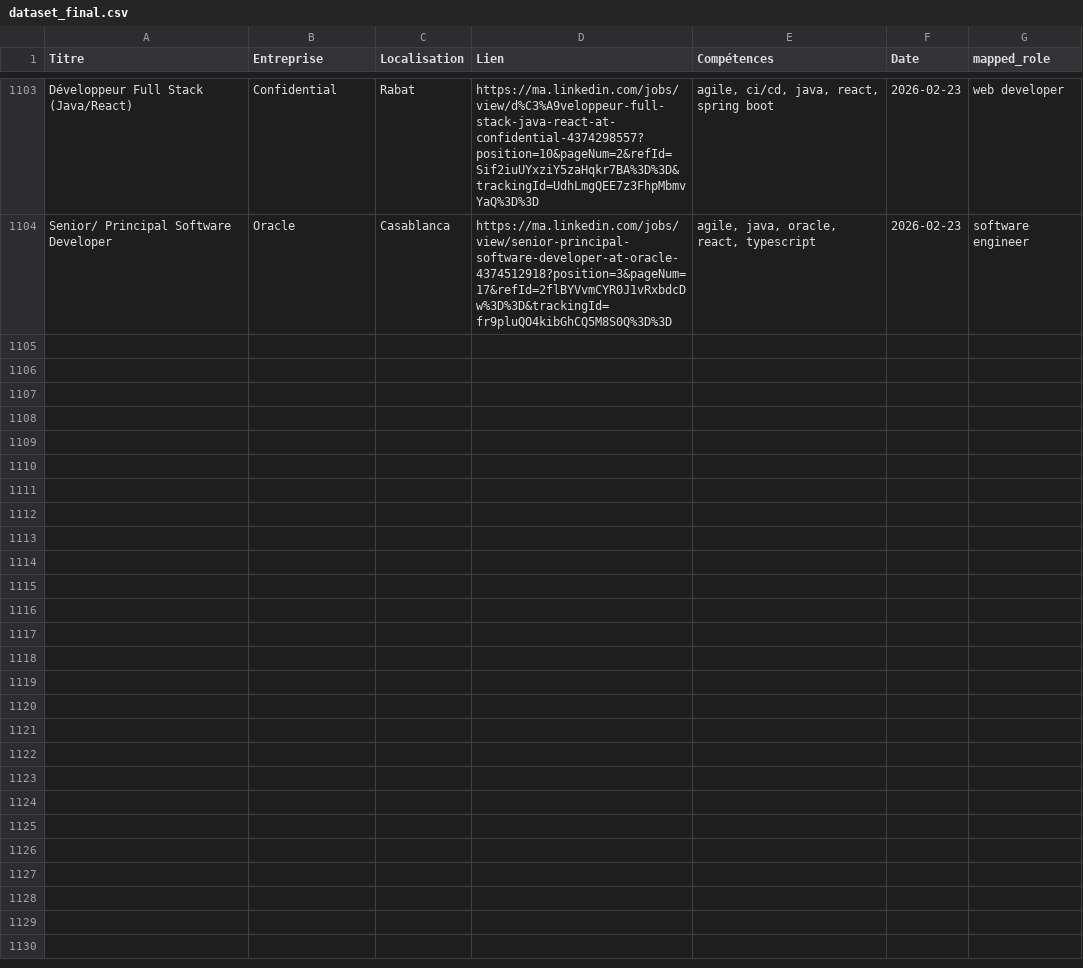
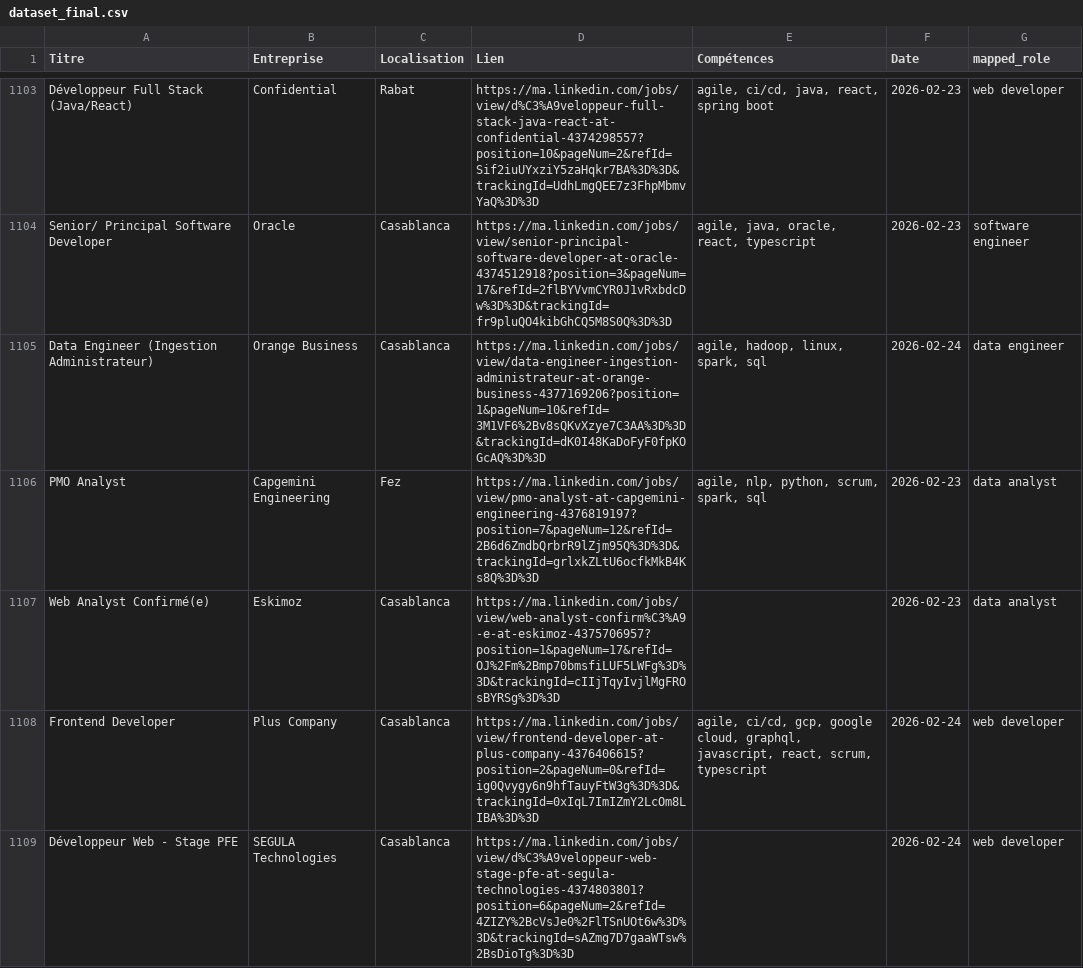
Before and after one commit to mouad-melloul/TechSight, a CSV file: data/dataset_final.csv, drawn as a sheet; only a part is shown, gaps mark what is left out; the diff covers the shown part only.

```diff
--- a/data/dataset_final.csv
+++ b/data/dataset_final.csv
@@ -1105 +1105,6 @@ Développeur Full Stack (Java/React),Confidential,Rabat,https://ma.linkedin.com/
 Senior/ Principal Software Developer,Oracle,Casablanca,https://ma.linkedin.com/jobs/view/senior-principal-software-developer-at-oracle-4374512918?position=3&pageNum=17&refId=2flBYVvmCYR0J1vRxbdcDw%3D%3D&trackingId=fr9pluQO4kibGhCQ5M8S0Q%3D%3D,"agile, java, oracle, react, typescript",2026-02-23,software engineer
+Data Engineer (Ingestion Administrateur),Orange Business,Casablanca,https://ma.linkedin.com/jobs/view/data-engineer-ingestion-administrateur-at-orange-business-4377169206?position=1&pageNum=10&refId=3M1VF6%2Bv8sQKvXzye7C3AA%3D%3D&trackingId=dK0I48KaDoFyF0fpKOGcAQ%3D%3D,"agile, hadoop, linux, spark, sql",2026-02-24,data engineer
+PMO Analyst,Capgemini Engineering,Fez,https://ma.linkedin.com/jobs/view/pmo-analyst-at-capgemini-engineering-4376819197?position=7&pageNum=12&refId=2B6d6ZmdbQrbrR9lZjm95Q%3D%3D&trackingId=grlxkZLtU6ocfkMkB4Ks8Q%3D%3D,"agile, nlp, python, scrum, spark, sql",2026-02-23,data analyst
+Web Analyst Confirmé(e),Eskimoz,Casablanca,https://ma.linkedin.com/jobs/view/web-analyst-confirm%C3%A9-e-at-eskimoz-4375706957?position=1&pageNum=17&refId=OJ%2Fm%2Bmp70bmsfiLUF5LWFg%3D%3D&trackingId=cIIjTqyIvjlMgFROsBYRSg%3D%3D,,2026-02-23,data analyst
+Frontend Developer,Plus Company,Casablanca,https://ma.linkedin.com/jobs/view/frontend-developer-at-plus-company-4376406615?position=2&pageNum=0&refId=ig0Qvygy6n9hfTauyFtW3g%3D%3D&trackingId=0xIqL7ImIZmY2LcOm8LIBA%3D%3D,"agile, ci/cd, gcp, google cloud, graphql, javascript, react, scrum, typescript",2026-02-24,web developer
+Développeur Web - Stage PFE,SEGULA Technologies,Casablanca,https://ma.linkedin.com/jobs/view/d%C3%A9veloppeur-web-stage-pfe-at-segula-technologies-4374803801?position=6&pageNum=2&refId=4ZIZY%2BcVsJe0%2FlTSnUOt6w%3D%3D&trackingId=sAZmg7D7gaaWTsw%2BsDioTg%3D%3D,,2026-02-24,web developer
```
Also changed, not shown: 4 added rows elsewhere in this file.
